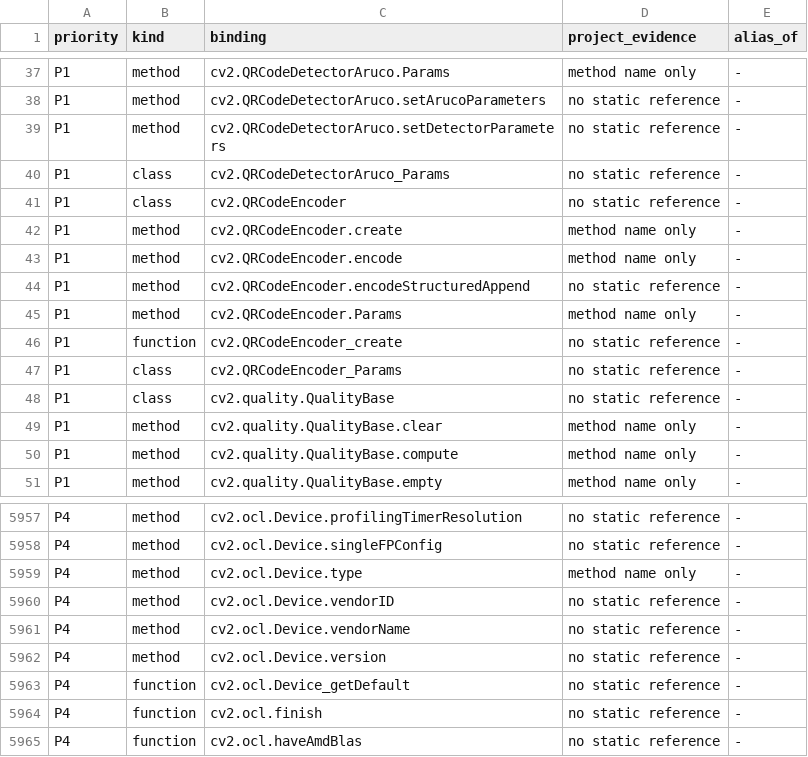
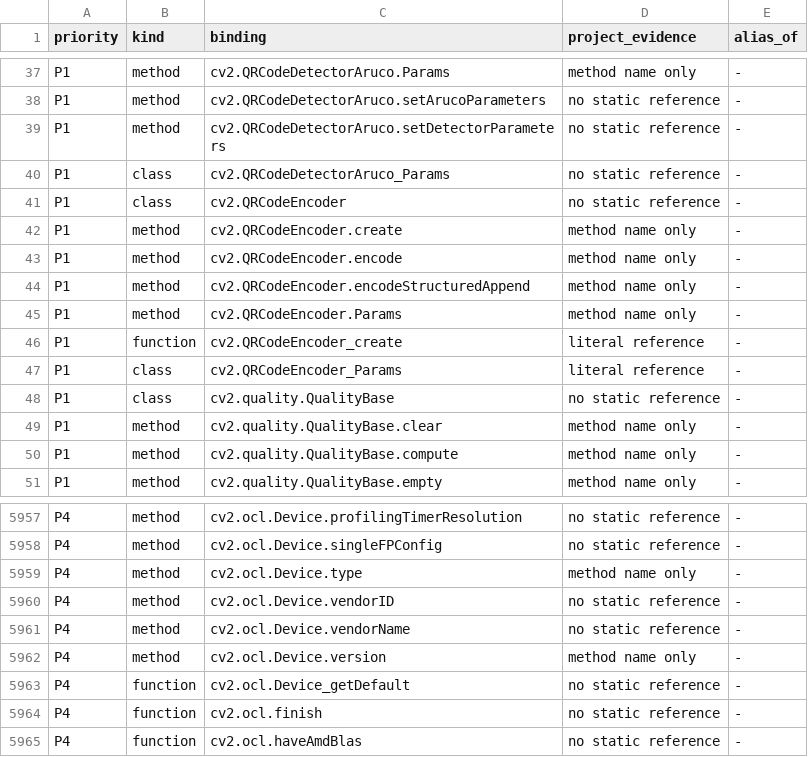
Before and after one commit to votecoffee/OpenCVDataflowGUI, a TSV file: docs/opencv-bindings.tsv, drawn as a sheet; only a part is shown, gaps mark what is left out.

```diff
--- a/docs/opencv-bindings.tsv
+++ b/docs/opencv-bindings.tsv
@@ -43,6 +43,6 @@ P1	method	cv2.QRCodeEncoder.create	method name only	-
 P1	method	cv2.QRCodeEncoder.encode	method name only	-
-P1	method	cv2.QRCodeEncoder.encodeStructuredAppend	no static reference	-
+P1	method	cv2.QRCodeEncoder.encodeStructuredAppend	method name only	-
 P1	method	cv2.QRCodeEncoder.Params	method name only	-
-P1	function	cv2.QRCodeEncoder_create	no static reference	-
-P1	class	cv2.QRCodeEncoder_Params	no static reference	-
+P1	function	cv2.QRCodeEncoder_create	literal reference	-
+P1	class	cv2.QRCodeEncoder_Params	literal reference	-
 P1	class	cv2.quality.QualityBase	no static reference	-
@@ -5961,3 +5961,3 @@ P4	method	cv2.ocl.Device.vendorID	no static reference	-
 P4	method	cv2.ocl.Device.vendorName	no static reference	-
-P4	method	cv2.ocl.Device.version	no static reference	-
+P4	method	cv2.ocl.Device.version	method name only	-
 P4	function	cv2.ocl.Device_getDefault	no static reference	-
```
Also changed, not shown: 19 other files.
